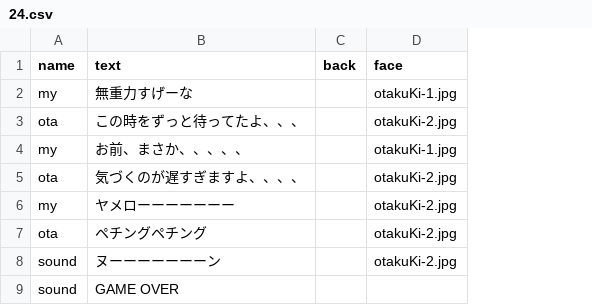
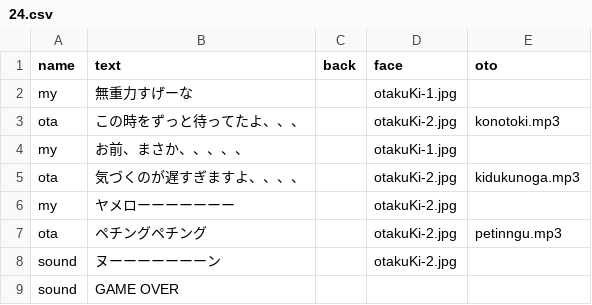
Before and after one commit to TMLovers/pthack1, a CSV file: csv/story/24.csv, drawn as a sheet; the diff names each change by its address in the sheet, - before the commit and + after, or states it on an @@ line.

```diff
--- a/csv/story/24.csv
+++ b/csv/story/24.csv
+column E (oto), rows 3-7: konotoki.mp3 |  | kidukunoga.mp3 |  | petinngu.mp3
```
Also changed, not shown: csv/story/1.csv, csv/story/2.csv, 35 other files.
